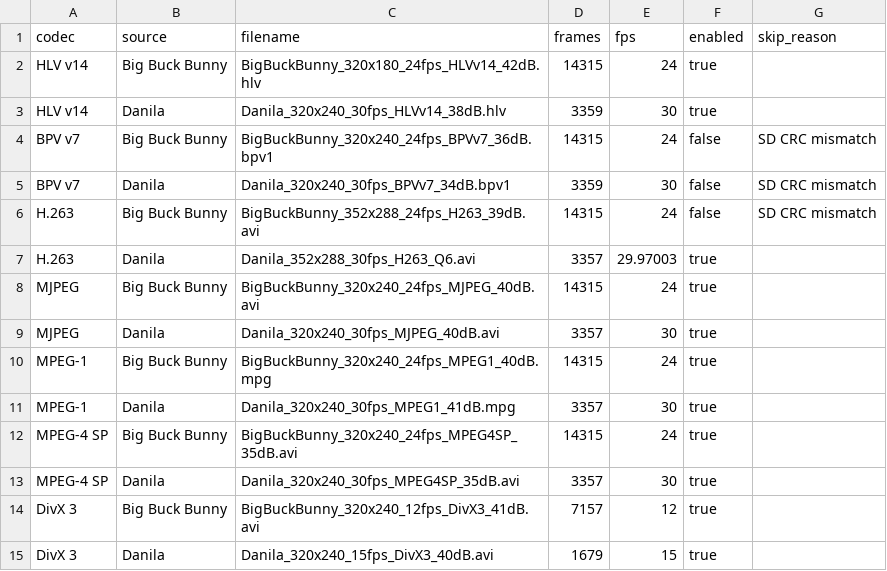
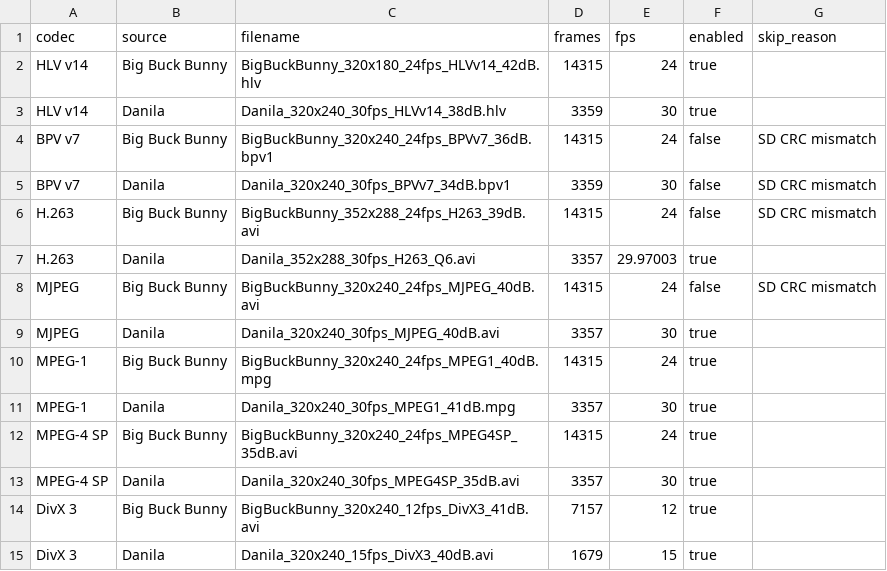
Before and after one commit to Witali/HLV-codec, a CSV file: scripts/esp32_codec_frame_time_manifest.csv, drawn as a sheet.

```diff
--- a/scripts/esp32_codec_frame_time_manifest.csv
+++ b/scripts/esp32_codec_frame_time_manifest.csv
@@ -7,3 +7,3 @@ H.263,Big Buck Bunny,BigBuckBunny_352x288_24fps_H263_39dB.avi,14315,24,false,SD
 H.263,Danila,Danila_352x288_30fps_H263_Q6.avi,3357,29.97003,true,
-MJPEG,Big Buck Bunny,BigBuckBunny_320x240_24fps_MJPEG_40dB.avi,14315,24,true,
+MJPEG,Big Buck Bunny,BigBuckBunny_320x240_24fps_MJPEG_40dB.avi,14315,24,false,SD CRC mismatch
 MJPEG,Danila,Danila_320x240_30fps_MJPEG_40dB.avi,3357,30,true,
```
Also changed, not shown: scripts/esp32_sd_files_to_replace.csv.
